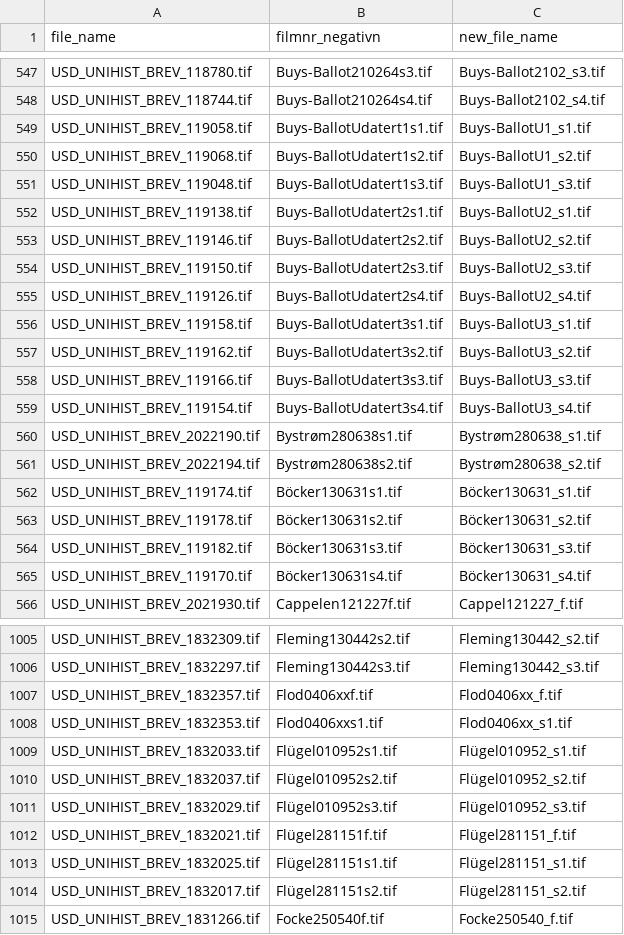
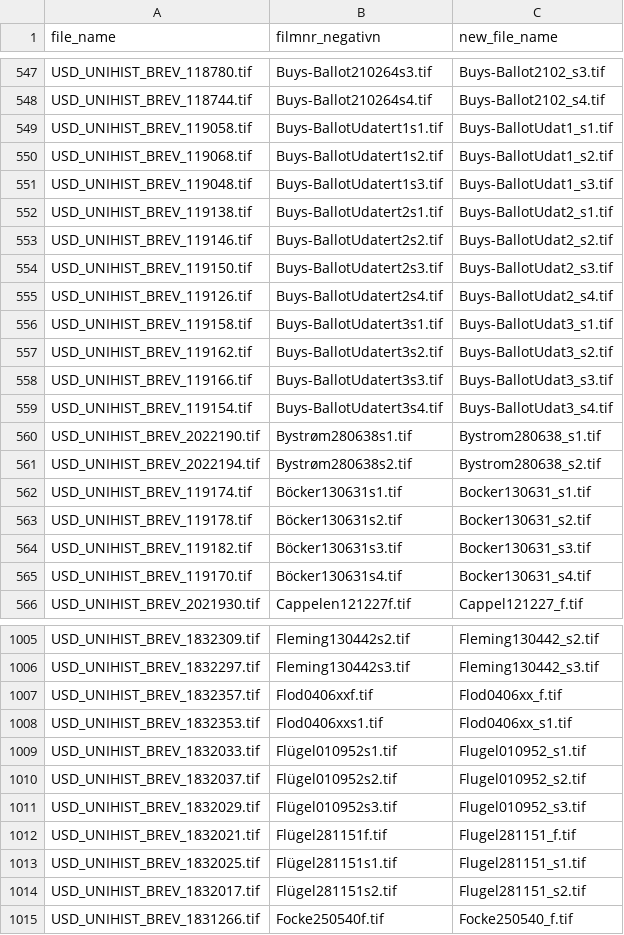
Before and after one commit to uio-library/hansteen-brev, a CSV file: src/filer_oversettelse.csv, drawn as a sheet; only a part is shown, gaps mark what is left out; the diff covers the shown part only.

```diff
--- a/src/filer_oversettelse.csv
+++ b/src/filer_oversettelse.csv
@@ -548,19 +548,19 @@ USD_UNIHIST_BREV_118780.tif,Buys-Ballot210264s3.tif,Buys-Ballot2102_s3.tif
 USD_UNIHIST_BREV_118744.tif,Buys-Ballot210264s4.tif,Buys-Ballot2102_s4.tif
-USD_UNIHIST_BREV_119058.tif,Buys-BallotUdatert1s1.tif,Buys-BallotU1_s1.tif
-USD_UNIHIST_BREV_119068.tif,Buys-BallotUdatert1s2.tif,Buys-BallotU1_s2.tif
-USD_UNIHIST_BREV_119048.tif,Buys-BallotUdatert1s3.tif,Buys-BallotU1_s3.tif
-USD_UNIHIST_BREV_119138.tif,Buys-BallotUdatert2s1.tif,Buys-BallotU2_s1.tif
-USD_UNIHIST_BREV_119146.tif,Buys-BallotUdatert2s2.tif,Buys-BallotU2_s2.tif
-USD_UNIHIST_BREV_119150.tif,Buys-BallotUdatert2s3.tif,Buys-BallotU2_s3.tif
-USD_UNIHIST_BREV_119126.tif,Buys-BallotUdatert2s4.tif,Buys-BallotU2_s4.tif
-USD_UNIHIST_BREV_119158.tif,Buys-BallotUdatert3s1.tif,Buys-BallotU3_s1.tif
-USD_UNIHIST_BREV_119162.tif,Buys-BallotUdatert3s2.tif,Buys-BallotU3_s2.tif
-USD_UNIHIST_BREV_119166.tif,Buys-BallotUdatert3s3.tif,Buys-BallotU3_s3.tif
-USD_UNIHIST_BREV_119154.tif,Buys-BallotUdatert3s4.tif,Buys-BallotU3_s4.tif
-USD_UNIHIST_BREV_2022190.tif,Bystrøm280638s1.tif,Bystrøm280638_s1.tif
-USD_UNIHIST_BREV_2022194.tif,Bystrøm280638s2.tif,Bystrøm280638_s2.tif
-USD_UNIHIST_BREV_119174.tif,Böcker130631s1.tif,Böcker130631_s1.tif
-USD_UNIHIST_BREV_119178.tif,Böcker130631s2.tif,Böcker130631_s2.tif
-USD_UNIHIST_BREV_119182.tif,Böcker130631s3.tif,Böcker130631_s3.tif
-USD_UNIHIST_BREV_119170.tif,Böcker130631s4.tif,Böcker130631_s4.tif
+USD_UNIHIST_BREV_119058.tif,Buys-BallotUdatert1s1.tif,Buys-BallotUdat1_s1.tif
+USD_UNIHIST_BREV_119068.tif,Buys-BallotUdatert1s2.tif,Buys-BallotUdat1_s2.tif
+USD_UNIHIST_BREV_119048.tif,Buys-BallotUdatert1s3.tif,Buys-BallotUdat1_s3.tif
+USD_UNIHIST_BREV_119138.tif,Buys-BallotUdatert2s1.tif,Buys-BallotUdat2_s1.tif
+USD_UNIHIST_BREV_119146.tif,Buys-BallotUdatert2s2.tif,Buys-BallotUdat2_s2.tif
+USD_UNIHIST_BREV_119150.tif,Buys-BallotUdatert2s3.tif,Buys-BallotUdat2_s3.tif
+USD_UNIHIST_BREV_119126.tif,Buys-BallotUdatert2s4.tif,Buys-BallotUdat2_s4.tif
+USD_UNIHIST_BREV_119158.tif,Buys-BallotUdatert3s1.tif,Buys-BallotUdat3_s1.tif
+USD_UNIHIST_BREV_119162.tif,Buys-BallotUdatert3s2.tif,Buys-BallotUdat3_s2.tif
+USD_UNIHIST_BREV_119166.tif,Buys-BallotUdatert3s3.tif,Buys-BallotUdat3_s3.tif
+USD_UNIHIST_BREV_119154.tif,Buys-BallotUdatert3s4.tif,Buys-BallotUdat3_s4.tif
+USD_UNIHIST_BREV_2022190.tif,Bystrøm280638s1.tif,Bystrom280638_s1.tif
+USD_UNIHIST_BREV_2022194.tif,Bystrøm280638s2.tif,Bystrom280638_s2.tif
+USD_UNIHIST_BREV_119174.tif,Böcker130631s1.tif,Bocker130631_s1.tif
+USD_UNIHIST_BREV_119178.tif,Böcker130631s2.tif,Bocker130631_s2.tif
+USD_UNIHIST_BREV_119182.tif,Böcker130631s3.tif,Bocker130631_s3.tif
+USD_UNIHIST_BREV_119170.tif,Böcker130631s4.tif,Bocker130631_s4.tif
 USD_UNIHIST_BREV_2021930.tif,Cappelen121227f.tif,Cappel121227_f.tif
@@ -1008,8 +1008,8 @@ USD_UNIHIST_BREV_1832357.tif,Flod0406xxf.tif,Flod0406xx_f.tif
 USD_UNIHIST_BREV_1832353.tif,Flod0406xxs1.tif,Flod0406xx_s1.tif
-USD_UNIHIST_BREV_1832033.tif,Flügel010952s1.tif,Flügel010952_s1.tif
-USD_UNIHIST_BREV_1832037.tif,Flügel010952s2.tif,Flügel010952_s2.tif
-USD_UNIHIST_BREV_1832029.tif,Flügel010952s3.tif,Flügel010952_s3.tif
-USD_UNIHIST_BREV_1832021.tif,Flügel281151f.tif,Flügel281151_f.tif
-USD_UNIHIST_BREV_1832025.tif,Flügel281151s1.tif,Flügel281151_s1.tif
-USD_UNIHIST_BREV_1832017.tif,Flügel281151s2.tif,Flügel281151_s2.tif
+USD_UNIHIST_BREV_1832033.tif,Flügel010952s1.tif,Flugel010952_s1.tif
+USD_UNIHIST_BREV_1832037.tif,Flügel010952s2.tif,Flugel010952_s2.tif
+USD_UNIHIST_BREV_1832029.tif,Flügel010952s3.tif,Flugel010952_s3.tif
+USD_UNIHIST_BREV_1832021.tif,Flügel281151f.tif,Flugel281151_f.tif
+USD_UNIHIST_BREV_1832025.tif,Flügel281151s1.tif,Flugel281151_s1.tif
+USD_UNIHIST_BREV_1832017.tif,Flügel281151s2.tif,Flugel281151_s2.tif
 USD_UNIHIST_BREV_1831266.tif,Focke250540f.tif,Focke250540_f.tif
```
Also changed, not shown: 84 edited cells elsewhere in this file, src/foto_kort.csv, 4 other files.
